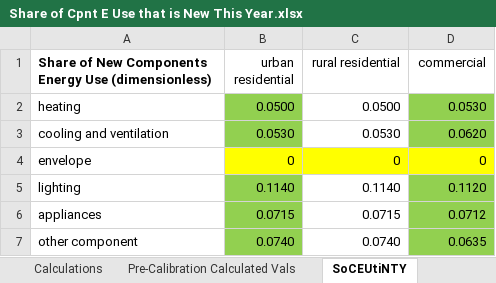
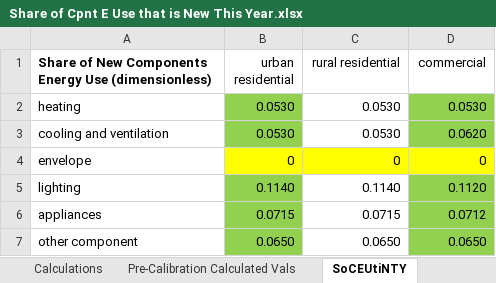
Before and after one commit to Energy-Innovation/eps-southkorea, an Excel workbook: InputData/bldgs/SoCEUtiNTY/Share of Cpnt E Use that is New This Year.xlsx, sheet SoCEUtiNTY, drawn as a sheet; values as stored, in another font and other column widths than the file's, no borders; the diff names each change by its address in the sheet, - before the commit and + after, or states it on an @@ line.

```diff
--- a/InputData/bldgs/SoCEUtiNTY/Share of Cpnt E Use that is New This Year.xlsx (sheet SoCEUtiNTY)
+++ b/InputData/bldgs/SoCEUtiNTY/Share of Cpnt E Use that is New This Year.xlsx (sheet SoCEUtiNTY)
-B2 (urban residential): 0.0500
+B2 (urban residential): 0.0530
-C2 (rural residential): 0.0500
+C2 (rural residential): 0.0530
-B7 (urban residential): 0.0740
+B7 (urban residential): 0.0650
-C7 (rural residential): 0.0740
+C7 (rural residential): 0.0650
-D7 (commercial): 0.0635
+D7 (commercial): 0.0650
```
Also changed, not shown: formulas that keep their value, 1 other file.
